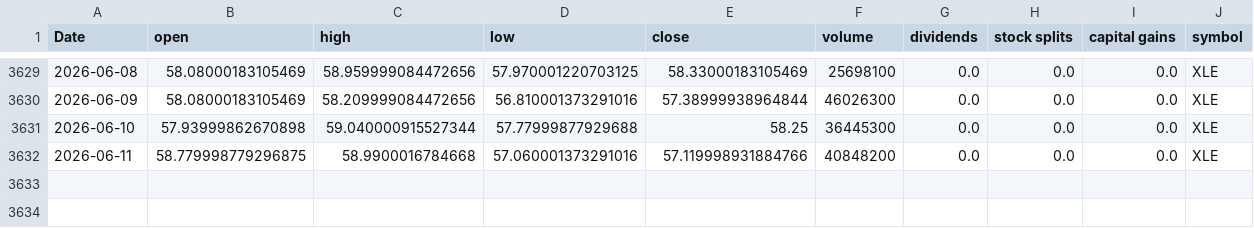
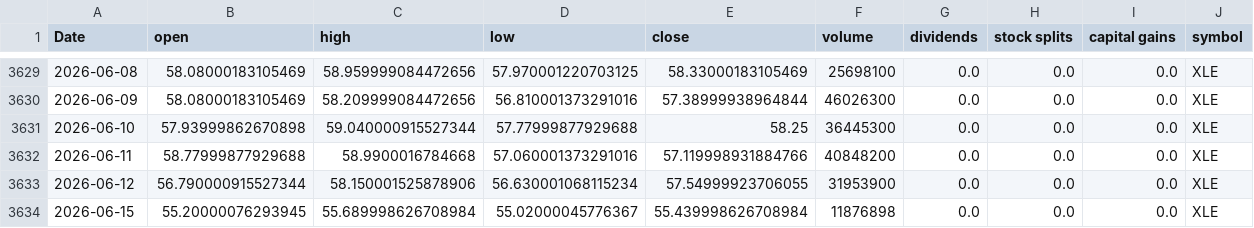
Before and after one commit to Akishai18/Market-Regime, a CSV file: data/sectors/xle_data.csv, drawn as a sheet; only a part is shown, gaps mark what is left out.

```diff
--- a/data/sectors/xle_data.csv
+++ b/data/sectors/xle_data.csv
@@ -3631,2 +3631,4 @@ Date,open,high,low,close,volume,dividends,stock splits,capital gains,symbol
 2026-06-10,57.93999862670898,59.040000915527344,57.77999877929688,58.25,36445300,0.0,0.0,0.0,XLE
-2026-06-11,58.779998779296875,58.9900016784668,57.060001373291016,57.119998931884766,40848200,0.0,0.0,0.0,XLE
+2026-06-11,58.77999877929688,58.9900016784668,57.060001373291016,57.119998931884766,40848200,0.0,0.0,0.0,XLE
+2026-06-12,56.790000915527344,58.150001525878906,56.630001068115234,57.54999923706055,31953900,0.0,0.0,0.0,XLE
+2026-06-15,55.20000076293945,55.689998626708984,55.02000045776367,55.439998626708984,11876898,0.0,0.0,0.0,XLE
```
Also changed, not shown: data/sectors/xlc_data.csv, data/sectors/xli_data.csv, 46 other files.
